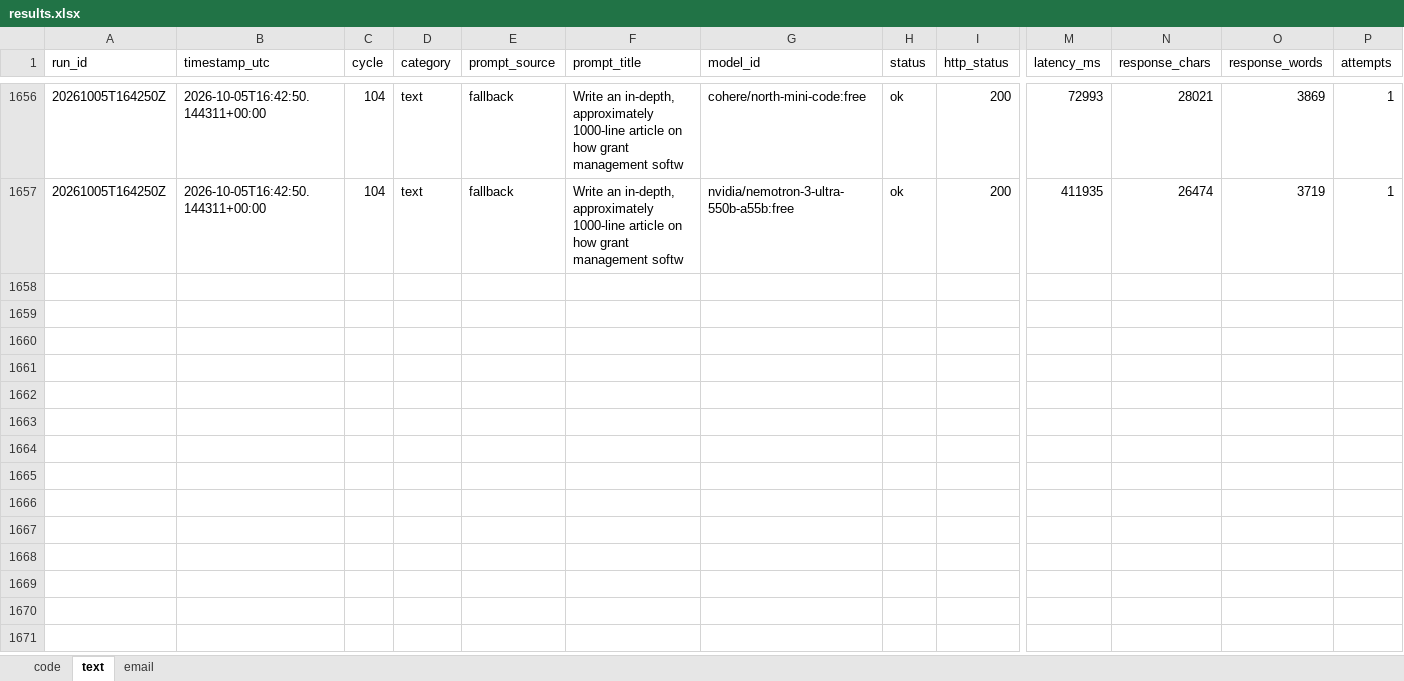
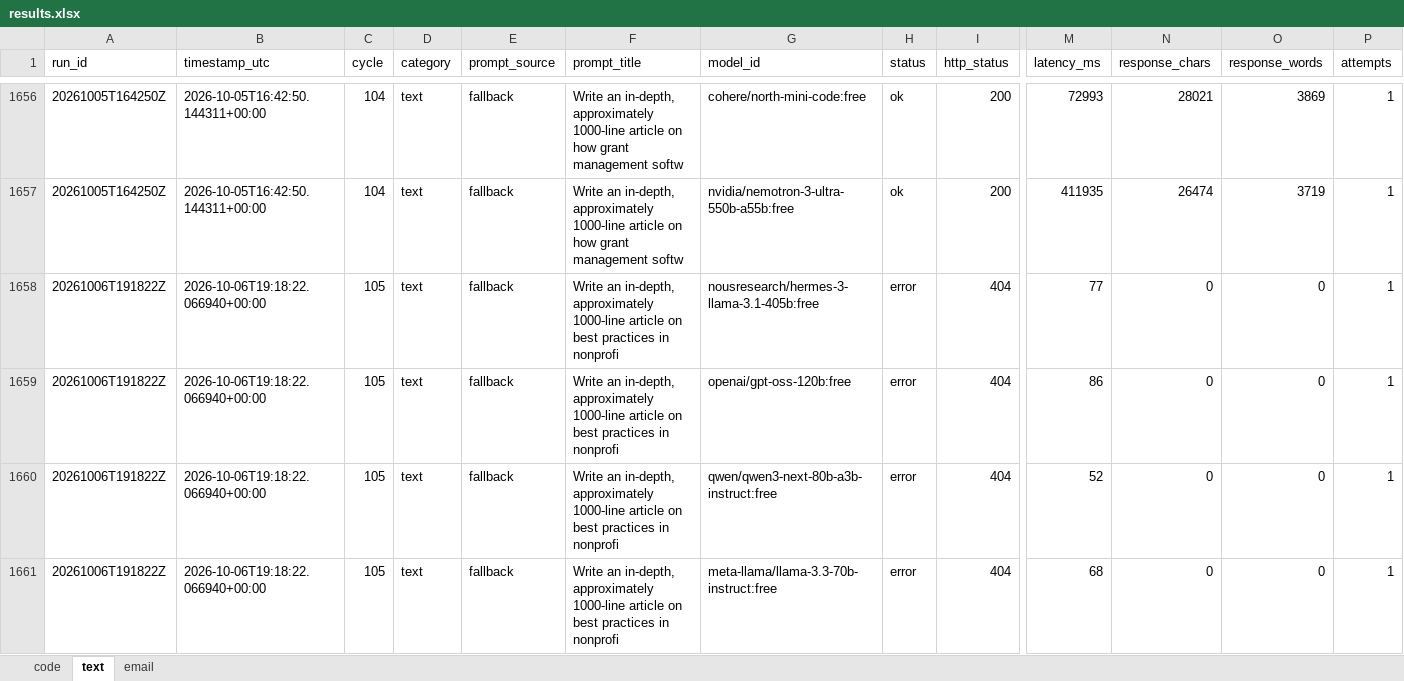
Before and after one commit to upendrasabnis/model-bench, an Excel workbook: results.xlsx, sheet text, drawn as a sheet; only a part is shown, gaps mark what is left out; values as stored, in another font and other column widths than the file's, no borders; rows hold the shown columns only; the diff covers the shown part only; the diff names each change by its address in the sheet, - before the commit and + after, or states it on an @@ line.

```diff
--- a/results.xlsx (sheet text)
+++ b/results.xlsx (sheet text)
+row 1658: 20261006T191822Z | 2026-10-06T19:18:22.066940+00:00 | 105 | text | fallback | Write an in-depth, approximately 1000-line article on best practices in nonprofi | nousresearch/hermes-3-llama-3.1-405b:free | error | 404 | 77 | 0 | 0 | 1
+row 1659: 20261006T191822Z | 2026-10-06T19:18:22.066940+00:00 | 105 | text | fallback | Write an in-depth, approximately 1000-line article on best practices in nonprofi | openai/gpt-oss-120b:free | error | 404 | 86 | 0 | 0 | 1
+row 1660: 20261006T191822Z | 2026-10-06T19:18:22.066940+00:00 | 105 | text | fallback | Write an in-depth, approximately 1000-line article on best practices in nonprofi | qwen/qwen3-next-80b-a3b-instruct:free | error | 404 | 52 | 0 | 0 | 1
+row 1661: 20261006T191822Z | 2026-10-06T19:18:22.066940+00:00 | 105 | text | fallback | Write an in-depth, approximately 1000-line article on best practices in nonprofi | meta-llama/llama-3.3-70b-instruct:free | error | 404 | 68 | 0 | 0 | 1
```
Also changed, not shown: 12 added rows elsewhere in this sheet, sheet code, sheet email, 11 other files.
